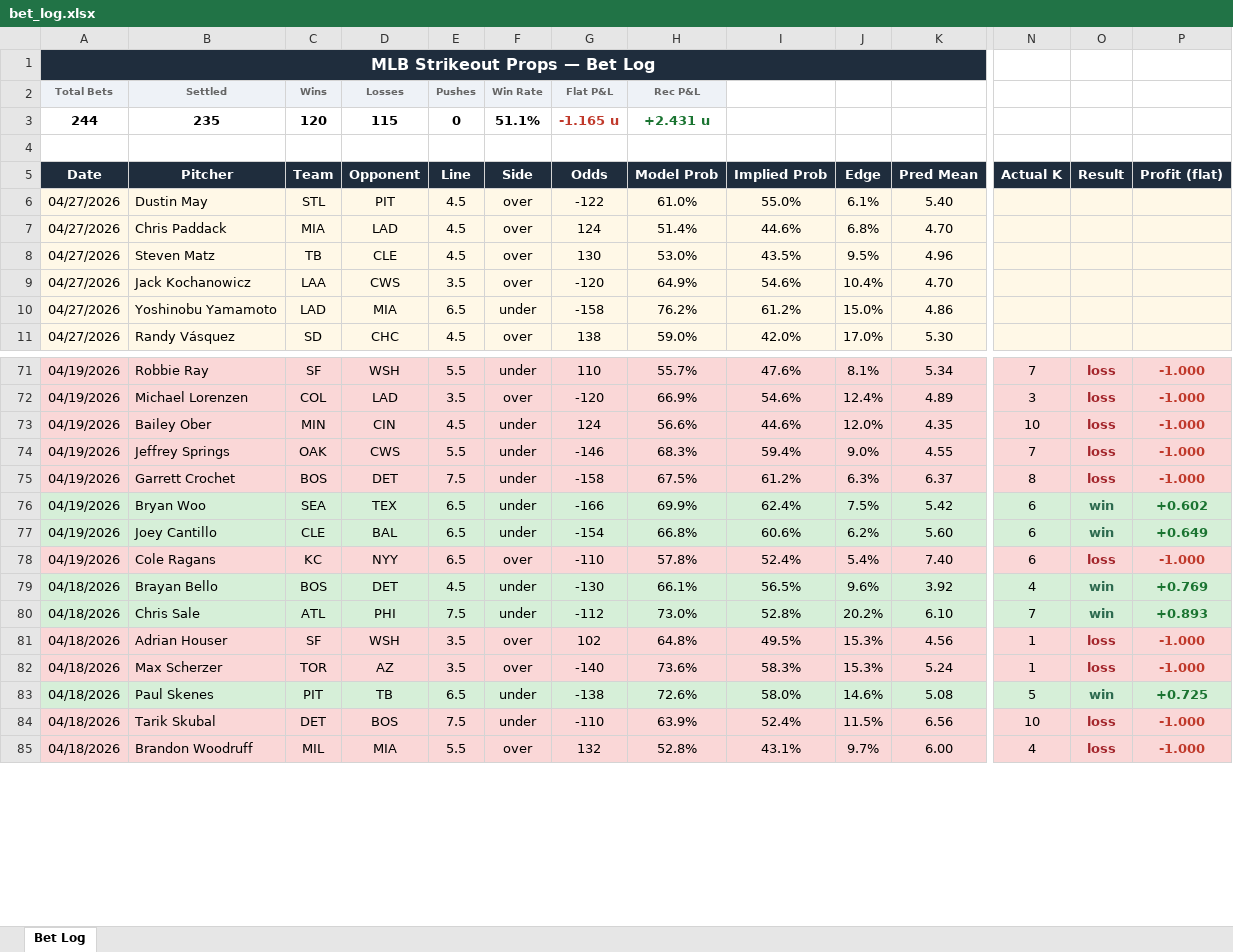
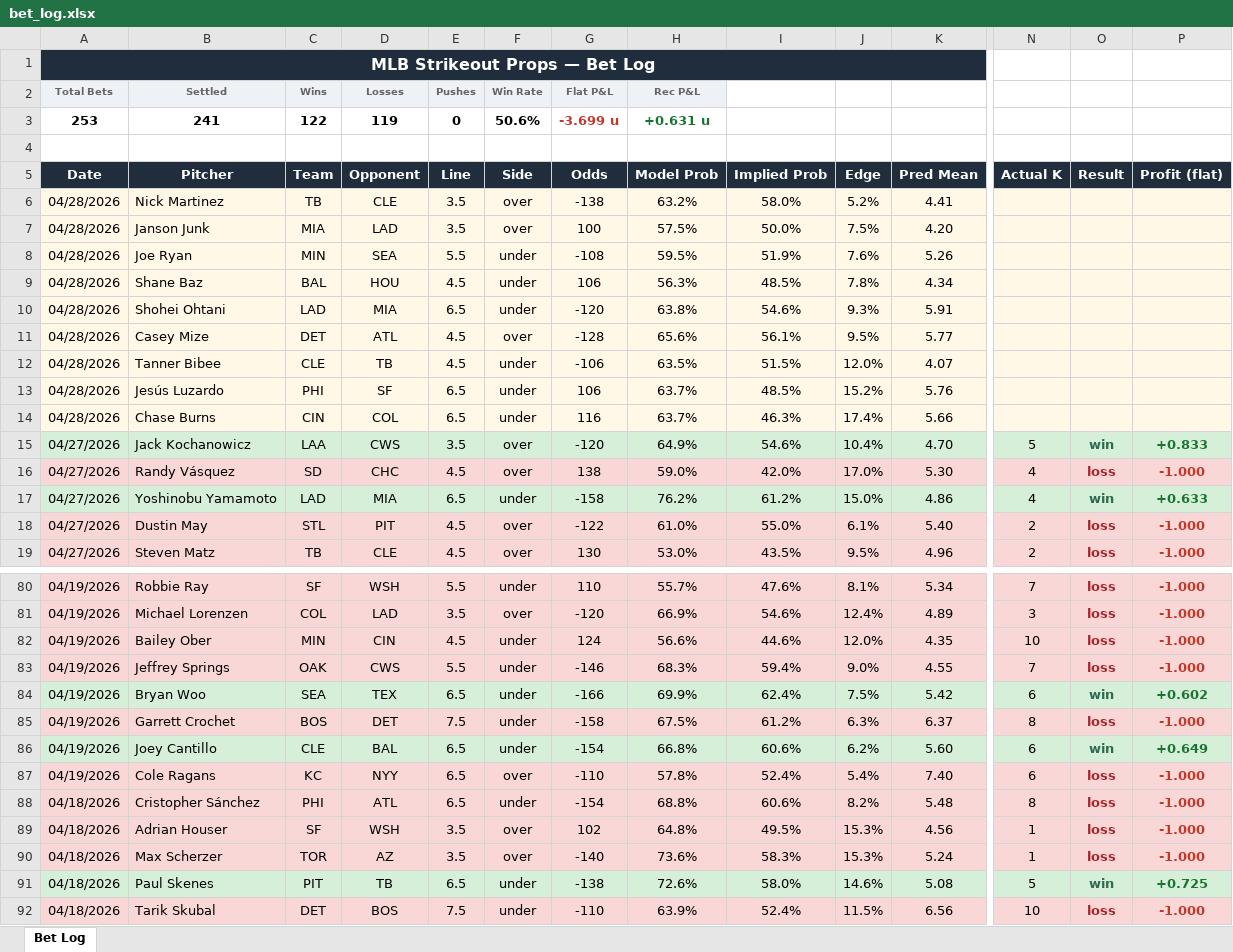
Before and after one commit to andrewrust04-blip/mlb-betting-model, an Excel workbook: bet_log.xlsx, sheet Bet Log, drawn as a sheet; only a part is shown, gaps mark what is left out; the shorter side is filled out with more unchanged rows; values as stored, in another font and other column widths than the file's, no borders; removed rows and columns are numbered as before the commit, all else as after; rows hold the shown columns only; the diff covers the shown part only; the diff names each change by its address in the sheet, - before the commit and + after, or states it on an @@ line.

```diff
--- a/bet_log.xlsx (sheet Bet Log)
+++ b/bet_log.xlsx (sheet Bet Log)
-row 3: 244 | 235 | 120 | 115 | 0 | 51.1% | -1.165 u | +2.431 u
+row 3: 253 | 241 | 122 | 119 | 0 | 50.6% | -3.699 u | +0.631 u
-row 6: 04/27/2026 | Dustin May | STL | PIT | 4.5 | over | -122 | 61.0% | 55.0% | 6.1% | 5.40
-row 7: 04/27/2026 | Chris Paddack | MIA | LAD | 4.5 | over | 124 | 51.4% | 44.6% | 6.8% | 4.70
-row 8: 04/27/2026 | Steven Matz | TB | CLE | 4.5 | over | 130 | 53.0% | 43.5% | 9.5% | 4.96
+row 6: 04/28/2026 | Nick Martinez | TB | CLE | 3.5 | over | -138 | 63.2% | 58.0% | 5.2% | 4.41
+row 7: 04/28/2026 | Janson Junk | MIA | LAD | 3.5 | over | 100 | 57.5% | 50.0% | 7.5% | 4.20
+row 8: 04/28/2026 | Joe Ryan | MIN | SEA | 5.5 | under | -108 | 59.5% | 51.9% | 7.6% | 5.26
+row 9: 04/28/2026 | Shane Baz | BAL | HOU | 4.5 | under | 106 | 56.3% | 48.5% | 7.8% | 4.34
+row 10: 04/28/2026 | Shohei Ohtani | LAD | MIA | 6.5 | under | -120 | 63.8% | 54.6% | 9.3% | 5.91
+row 11: 04/28/2026 | Casey Mize | DET | ATL | 4.5 | over | -128 | 65.6% | 56.1% | 9.5% | 5.77
+row 12: 04/28/2026 | Tanner Bibee | CLE | TB | 4.5 | under | -106 | 63.5% | 51.5% | 12.0% | 4.07
+row 13: 04/28/2026 | Jesús Luzardo | PHI | SF | 6.5 | under | 106 | 63.7% | 48.5% | 15.2% | 5.76
+row 14: 04/28/2026 | Chase Burns | CIN | COL | 6.5 | under | 116 | 63.7% | 46.3% | 17.4% | 5.66
-A15:P15 fill: #FFF8E7
+A15:P15 fill: #D6EFD8
-N15 (Actual K): (empty)
+N15 (Actual K): 5
-O15 (Result): (empty)
+O15 (Result): win
-P15 (Profit (flat)): (empty)
+P15 (Profit (flat)): +0.833
-row 10: 04/27/2026 | Yoshinobu Yamamoto | LAD | MIA | 6.5 | under | -158 | 76.2% | 61.2% | 15.0% | 4.86
-A16:P16 fill: #FFF8E7
+A16:P16 fill: #FAD7D7
-N16 (Actual K): (empty)
+N16 (Actual K): 4
-O16 (Result): (empty)
+O16 (Result): loss
-P16 (Profit (flat)): (empty)
+P16 (Profit (flat)): -1.000
+row 17: 04/27/2026 | Yoshinobu Yamamoto | LAD | MIA | 6.5 | under | -158 | 76.2% | 61.2% | 15.0% | 4.86 | 4 | win | +0.633
+row 18: 04/27/2026 | Dustin May | STL | PIT | 4.5 | over | -122 | 61.0% | 55.0% | 6.1% | 5.40 | 2 | loss | -1.000
+row 19: 04/27/2026 | Steven Matz | TB | CLE | 4.5 | over | 130 | 53.0% | 43.5% | 9.5% | 4.96 | 2 | loss | -1.000
@@ row 76 moved to row 84: 04/19/2026 @@
@@ row 79 moved to row 94: 04/18/2026 @@
@@ row 80 moved to row 95: 04/18/2026 @@
@@ row 87 moved to row 88: 04/18/2026 @@
```
Also changed, not shown: 1 added row, 51 moved rows and cell formats elsewhere in this sheet, filtered_bets.xlsx, 8 other files.
